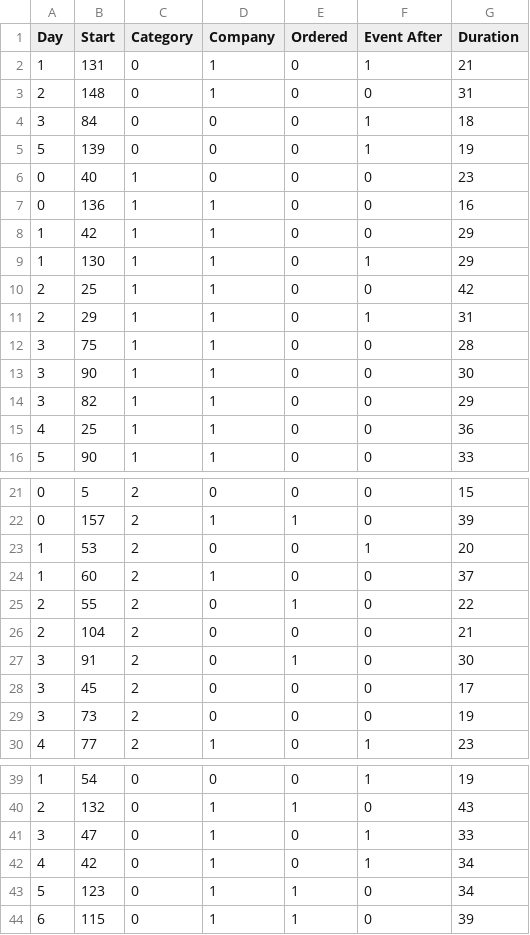
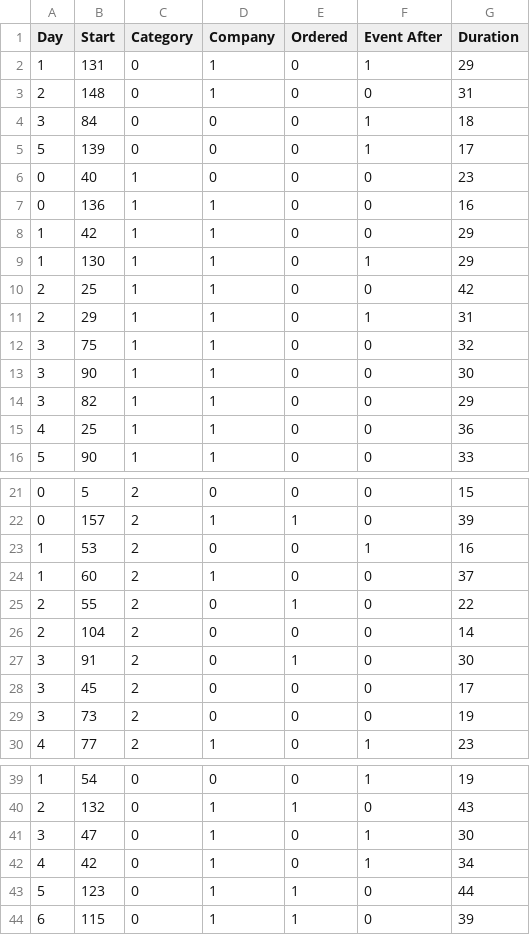
Before and after one commit to Rahuboy/regression-exploration, a CSV file: Problem1/final_data.csv, drawn as a sheet; only a part is shown, gaps mark what is left out.

Commit message:
Modified data!

```diff
--- a/Problem1/final_data.csv
+++ b/Problem1/final_data.csv
@@ -1,6 +1,6 @@
 "Day","Start","Category","Company","Ordered","Event After","Duration"
-"1","131","0","1","0","1","21"
+"1","131","0","1","0","1","29"
 "2","148","0","1","0","0","31"
 "3","84","0","0","0","1","18"
-"5","139","0","0","0","1","19"
+"5","139","0","0","0","1","17"
 "0","40","1","0","0","0","23"
@@ -11,3 +11,3 @@
 "2","29","1","1","0","1","31"
-"3","75","1","1","0","0","28"
+"3","75","1","1","0","0","32"
 "3","90","1","1","0","0","30"
@@ -22,6 +22,6 @@
 "0","157","2","1","1","0","39"
-"1","53","2","0","0","1","20"
+"1","53","2","0","0","1","16"
 "1","60","2","1","0","0","37"
 "2","55","2","0","1","0","22"
-"2","104","2","0","0","0","21"
+"2","104","2","0","0","0","14"
 "3","91","2","0","1","0","30"
@@ -40,5 +40,5 @@
 "2","132","0","1","1","0","43"
-"3","47","0","1","0","1","33"
+"3","47","0","1","0","1","30"
 "4","42","0","1","0","1","34"
-"5","123","0","1","1","0","34"
+"5","123","0","1","1","0","44"
 "6","115","0","1","1","0","39"
```
Also changed, not shown: 2 other files.
